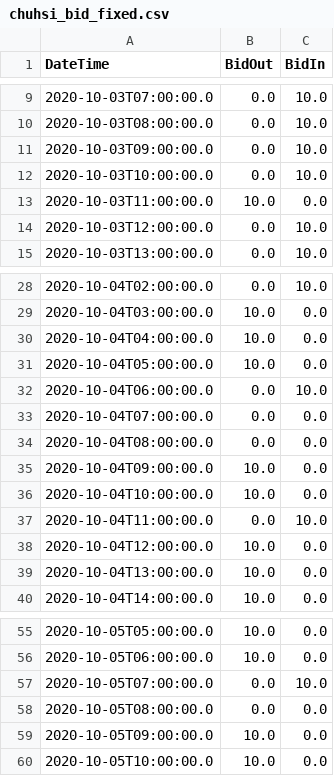
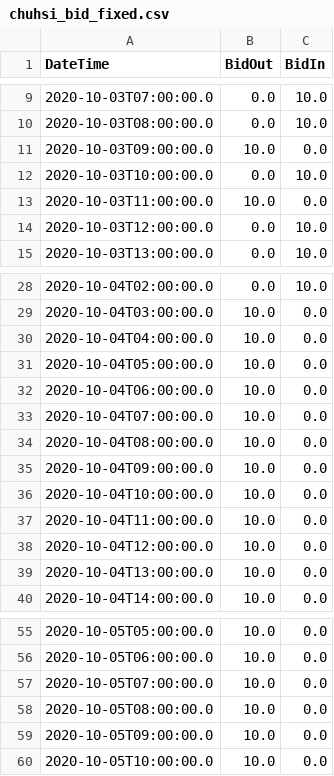
Before and after one commit to NREL-Sienna/HybridSystemsSimulations.jl, a CSV file: scripts/simulation_pipeline/inputs/chuhsi_bid_fixed.csv, drawn as a sheet; only a part is shown, gaps mark what is left out.

```diff
--- a/scripts/simulation_pipeline/inputs/chuhsi_bid_fixed.csv
+++ b/scripts/simulation_pipeline/inputs/chuhsi_bid_fixed.csv
@@ -10,3 +10,3 @@ DateTime,BidOut,BidIn
 2020-10-03T08:00:00.0,0.0,10.0
-2020-10-03T09:00:00.0,0.0,10.0
+2020-10-03T09:00:00.0,10.0,0.0
 2020-10-03T10:00:00.0,0.0,10.0
@@ -31,8 +31,8 @@ DateTime,BidOut,BidIn
 2020-10-04T05:00:00.0,10.0,0.0
-2020-10-04T06:00:00.0,0.0,10.0
-2020-10-04T07:00:00.0,0.0,0.0
-2020-10-04T08:00:00.0,0.0,0.0
+2020-10-04T06:00:00.0,10.0,0.0
+2020-10-04T07:00:00.0,10.0,0.0
+2020-10-04T08:00:00.0,10.0,0.0
 2020-10-04T09:00:00.0,10.0,0.0
 2020-10-04T10:00:00.0,10.0,0.0
-2020-10-04T11:00:00.0,0.0,10.0
+2020-10-04T11:00:00.0,10.0,0.0
 2020-10-04T12:00:00.0,10.0,0.0
@@ -56,4 +56,4 @@ DateTime,BidOut,BidIn
 2020-10-05T06:00:00.0,10.0,0.0
-2020-10-05T07:00:00.0,0.0,10.0
-2020-10-05T08:00:00.0,0.0,0.0
+2020-10-05T07:00:00.0,10.0,0.0
+2020-10-05T08:00:00.0,10.0,0.0
 2020-10-05T09:00:00.0,10.0,0.0
```
Also changed, not shown: scripts/simulation_pipeline/inputs/chuhsi_DA_prices.csv, scripts/simulation_pipeline/inputs/chuhsi_DA_prices_updated.csv, 7 other files.
